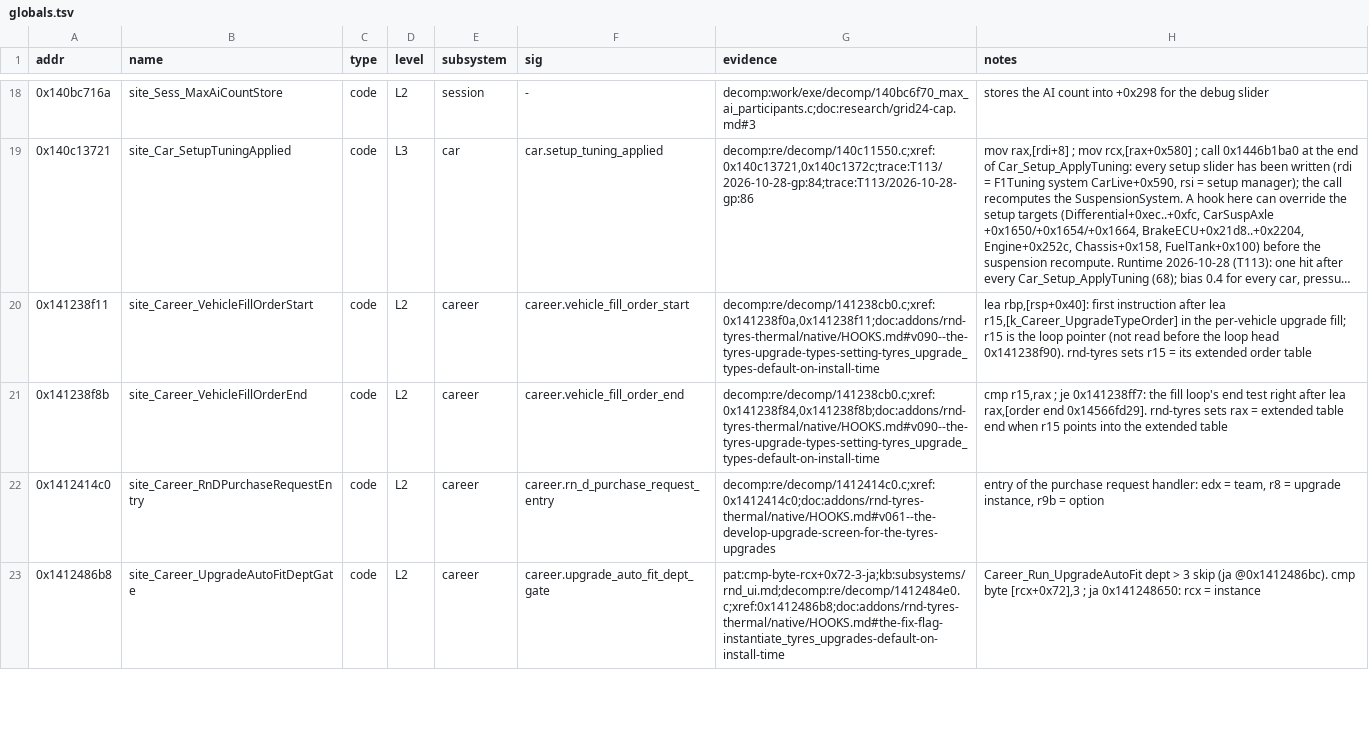
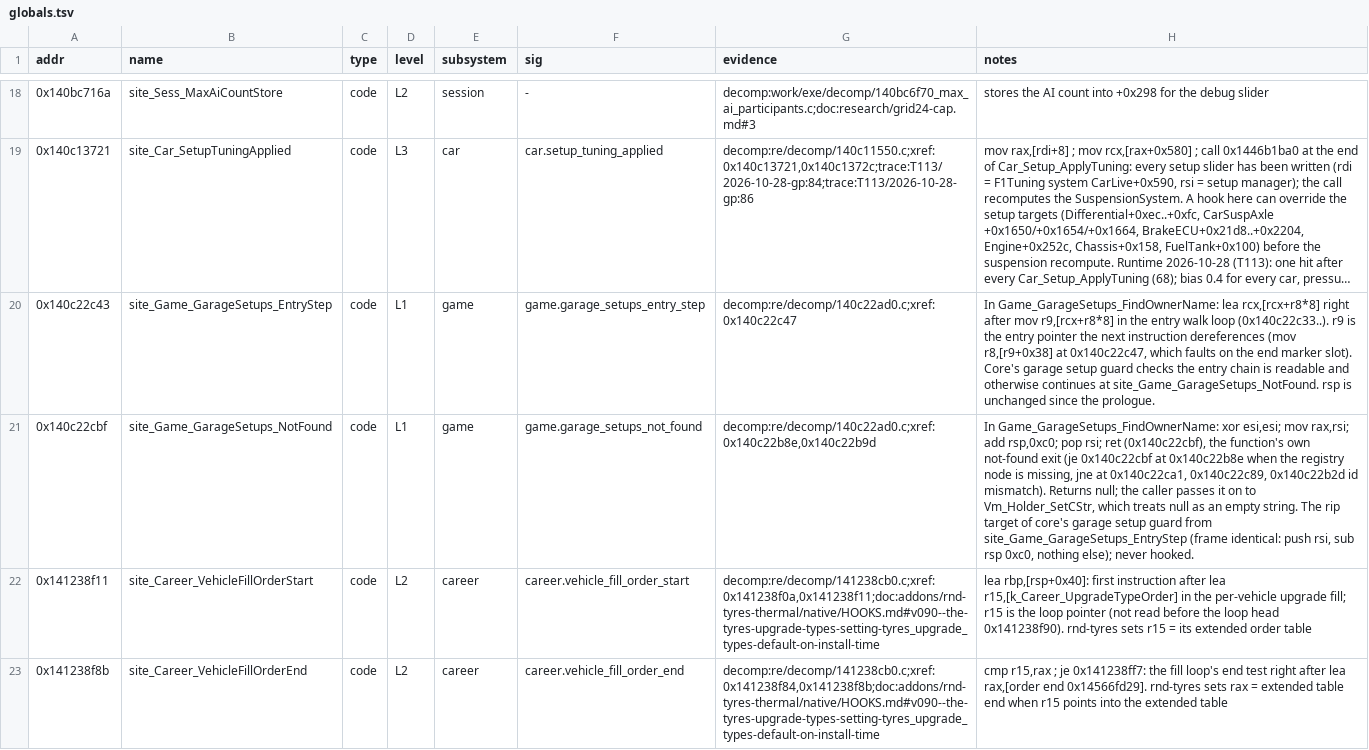
Before and after one commit to Swofty-Developments/SwoftyLauncher, a TSV file: re/db/globals.tsv, drawn as a sheet; only a part is shown, gaps mark what is left out; the shorter side is filled out with more unchanged rows; long unchanged cells end in …; the diff names each change by its address in the sheet, - before the commit and + after, or states it on an @@ line.

Commit message:
fix(core): skip the garage setup owner name lookup when its entry walk runs off the set

```diff
--- a/re/db/globals.tsv
+++ b/re/db/globals.tsv
+row 20: 0x140c22c43 | site_Game_GarageSetups_EntryStep | code | L1 | game | game.garage_setups_entry_step | decomp:re/decomp/140c22ad0.c;xref:0x140c22c47 | In Game_GarageSetups_FindOwnerName: lea rcx,[rcx+r8*8] right after mov r9,[rcx+r8*8] in the entry walk loop (0x140c22c33..). r9 is the entry pointer the next instruction dereferences (mov r8,[r9+0x38] at 0x140c22c47, which faults on the end marker slot). Core's garage setup guard checks the entry chain is readable and otherwise continues at site_Game_GarageSetups_NotFound. rsp is unchanged since the prologue.
+row 21: 0x140c22cbf | site_Game_GarageSetups_NotFound | code | L1 | game | game.garage_setups_not_found | decomp:re/decomp/140c22ad0.c;xref:0x140c22b8e,0x140c22b9d | In Game_GarageSetups_FindOwnerName: xor esi,esi; mov rax,rsi; add rsp,0xc0; pop rsi; ret (0x140c22cbf), the function's own not-found exit (je 0x140c22cbf at 0x140c22b8e when the registry node is missing, jne at 0x140c22ca1, 0x140c22c89, 0x140c22b2d id mismatch). Returns null; the caller passes it on to Vm_Holder_SetCStr, which treats null as an empty string. The rip target of core's garage setup guard from site_Game_GarageSetups_EntryStep (frame identical: push rsi, sub rsp 0xc0, nothing else); never hooked.
```
Also changed, not shown: 14 other files.
